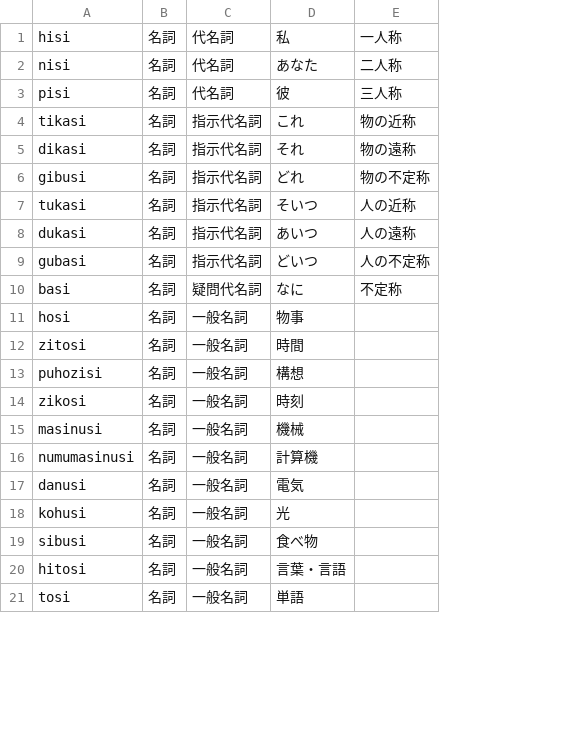
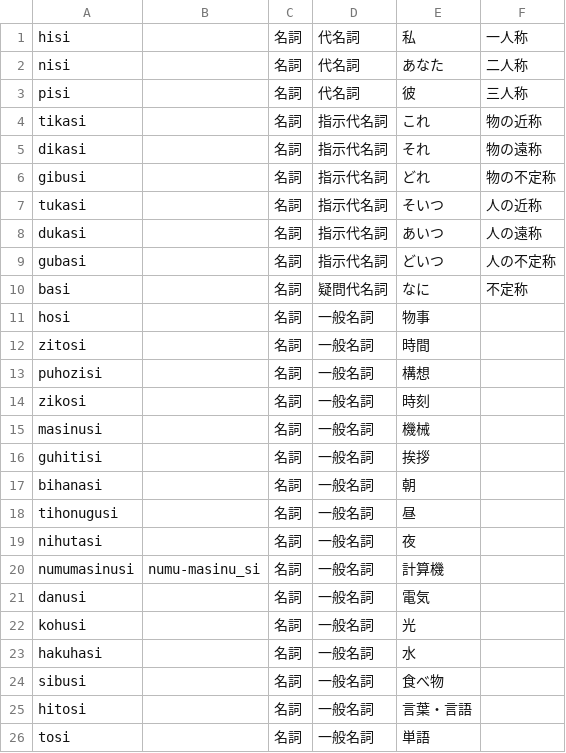
Before and after one commit to yuyasurarin/mylang, a CSV file: nlhc/words.csv, drawn as a sheet; only a part is shown; the diff names each change by its address in the sheet, - before the commit and + after, or states it on an @@ line.

Commit message:
change a little

```diff
--- a/nlhc/words.csv
+++ b/nlhc/words.csv
+column B, row 20: numu-masinu_si
+row 16: guhitisi |  | 名詞 | 一般名詞 | 挨拶
+row 17: bihanasi |  | 名詞 | 一般名詞 | 朝
+row 18: tihonugusi |  | 名詞 | 一般名詞 | 昼
+row 19: nihutasi |  | 名詞 | 一般名詞 | 夜
+row 23: hakuhasi |  | 名詞 | 一般名詞 | 水
```
